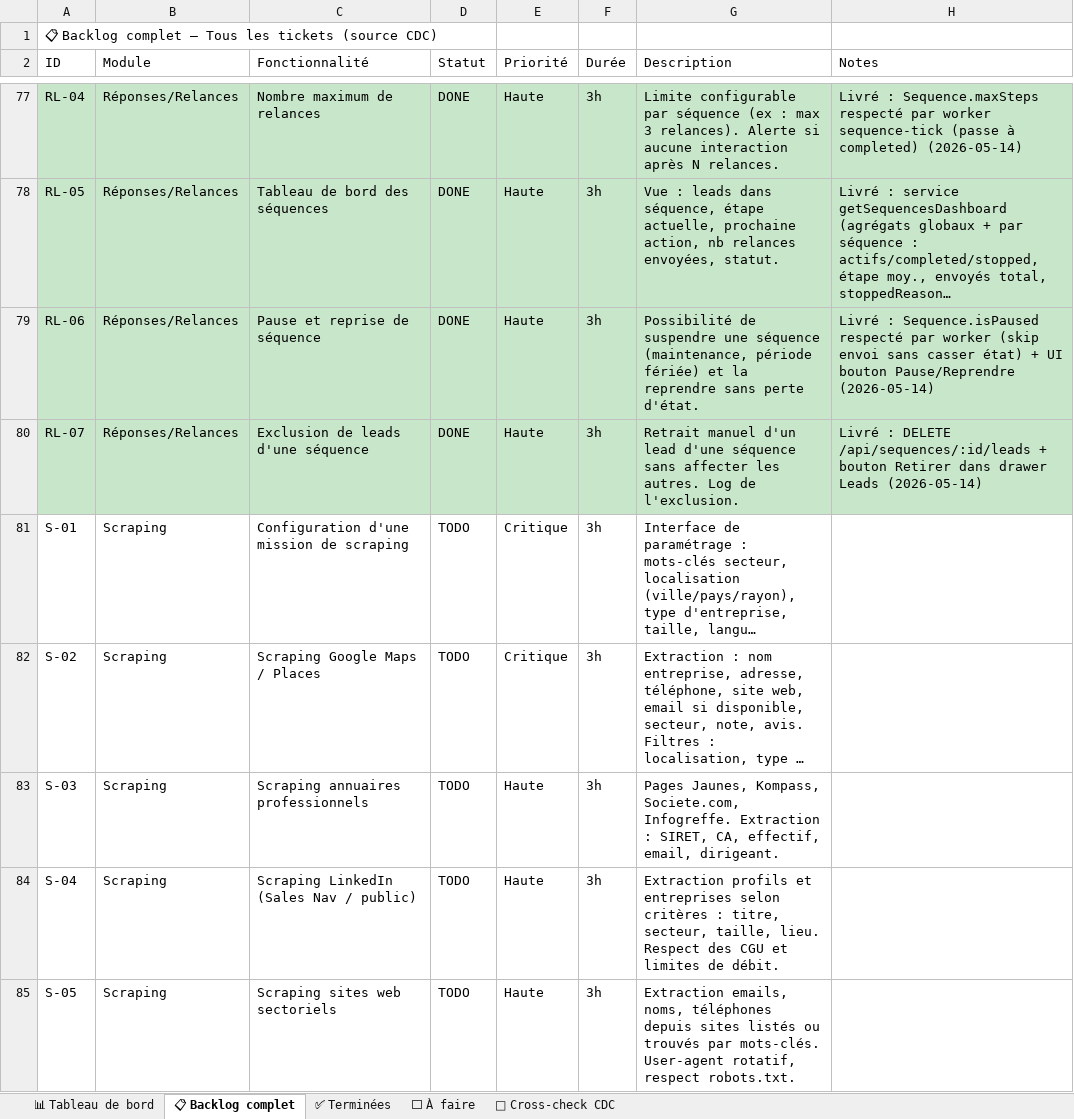
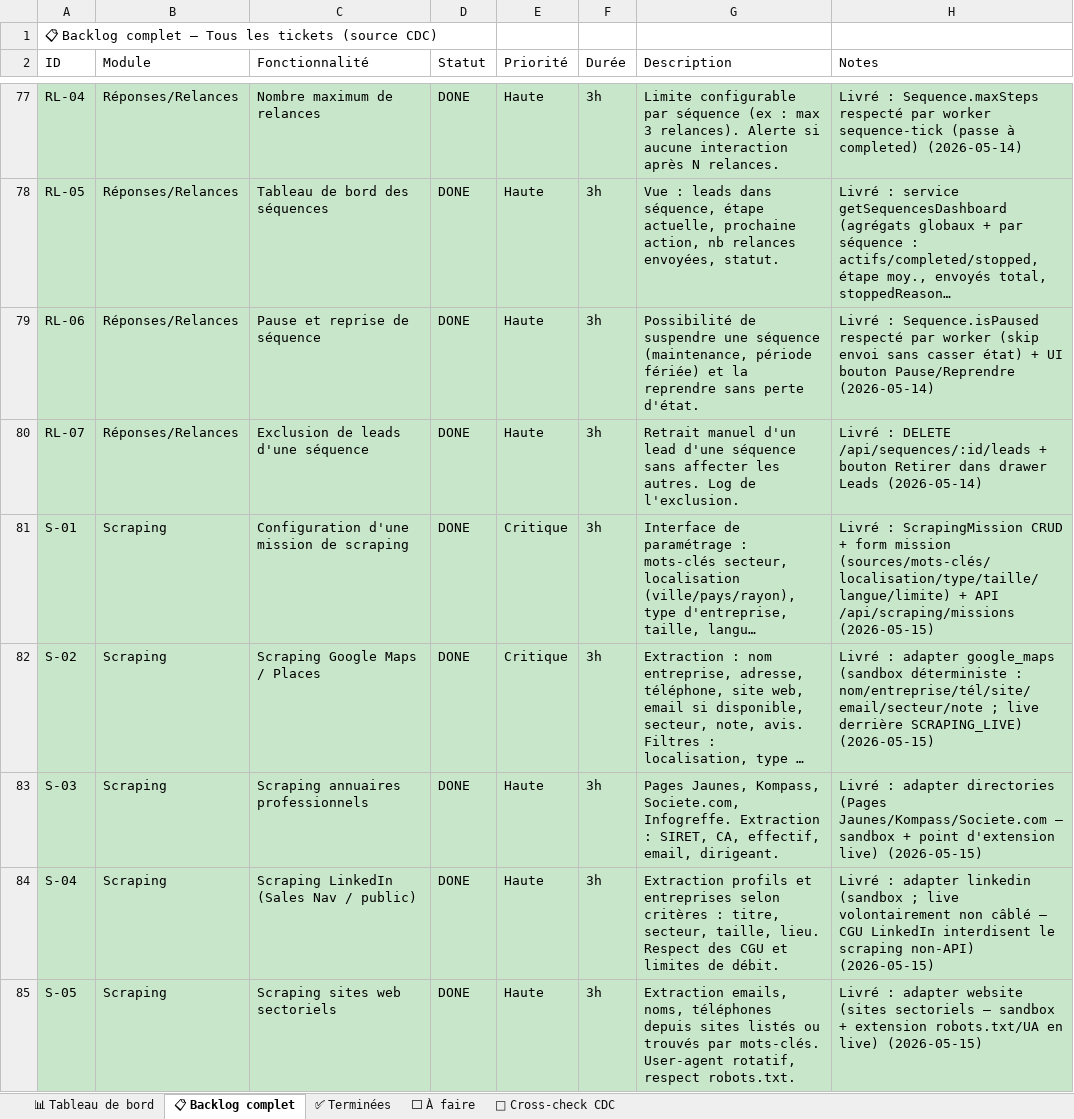
Before and after one commit to NyAndriaX/crm-lead-dashboard, an Excel workbook: docs/backlog/CRM_SUIVI_TICKETS_v2.xlsx, sheet 📋 Backlog complet, drawn as a sheet; only a part is shown, gaps mark what is left out; long unchanged cells end in …; values as stored, in another font and other column widths than the file's, no borders; the diff covers the shown part only; the diff names each change by its address in the sheet, - before the commit and + after, or states it on an @@ line.

```diff
--- a/docs/backlog/CRM_SUIVI_TICKETS_v2.xlsx (sheet 📋 Backlog complet)
+++ b/docs/backlog/CRM_SUIVI_TICKETS_v2.xlsx (sheet 📋 Backlog complet)
-A81:H85 fill: none
+A81:H85 fill: #C8E6C9
-D81:D85 (Statut): TODO
+D81:D85 (Statut): DONE
-H81 (Notes): (empty)
+H81 (Notes): Livré : ScrapingMission CRUD + form mission (sources/mots-clés/localisation/type/taille/langue/limite) + API /api/scraping/missions (2026-05-15)
-H82 (Notes): (empty)
+H82 (Notes): Livré : adapter google_maps (sandbox déterministe : nom/entreprise/tél/site/email/secteur/note ; live derrière SCRAPING_LIVE) (2026-05-15)
-H83 (Notes): (empty)
+H83 (Notes): Livré : adapter directories (Pages Jaunes/Kompass/Societe.com — sandbox + point d'extension live) (2026-05-15)
-H84 (Notes): (empty)
+H84 (Notes): Livré : adapter linkedin (sandbox ; live volontairement non câblé — CGU LinkedIn interdisent le scraping non-API) (2026-05-15)
-H85 (Notes): (empty)
+H85 (Notes): Livré : adapter website (sites sectoriels — sandbox + extension robots.txt/UA en live) (2026-05-15)
```
Also changed, not shown: 10 edited cells and cell formats elsewhere in this sheet, sheet ✅ Terminées, sheet ⬜ À faire, sheet 📊 Tableau de bord, 12 other files.
